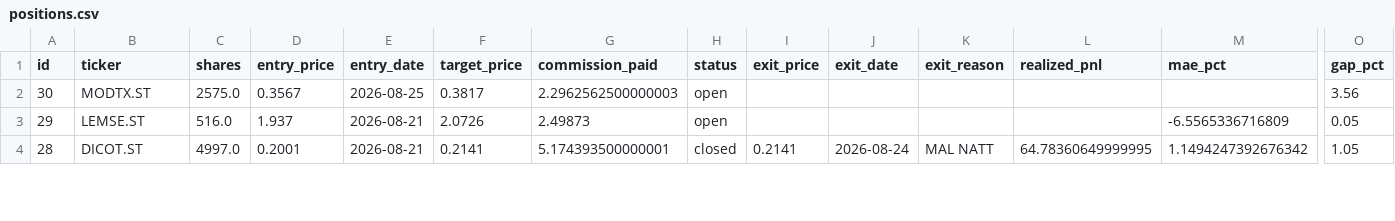
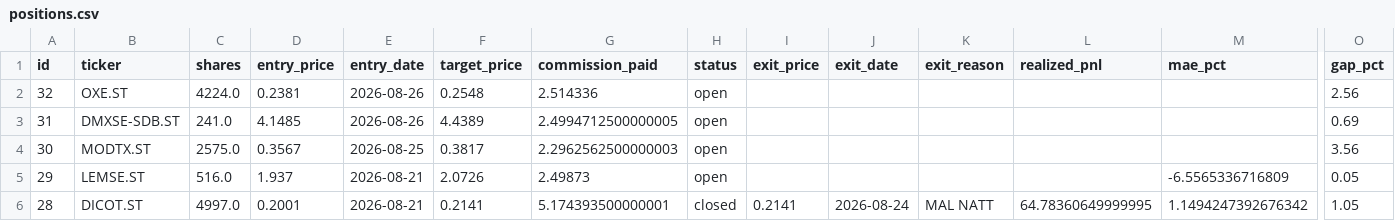
Before and after one commit to benjaminneilan16/small-cap, a CSV file: reports/positions.csv, drawn as a sheet; only a part is shown, gaps mark what is left out; rows hold the shown columns only; the diff names each change by its address in the sheet, - before the commit and + after, or states it on an @@ line.

```diff
--- a/reports/positions.csv
+++ b/reports/positions.csv
+row 2: 32 | OXE.ST | 4224.0 | 0.2381 | 2026-08-26 | 0.2548 | 2.514336 | open |  |  |  |  |  | 2.56
+row 3: 31 | DMXSE-SDB.ST | 241.0 | 4.1485 | 2026-08-26 | 4.4389 | 2.4994712500000005 | open |  |  |  |  |  | 0.69
```
Also changed, not shown: reports/orders.csv, 2 other files.
